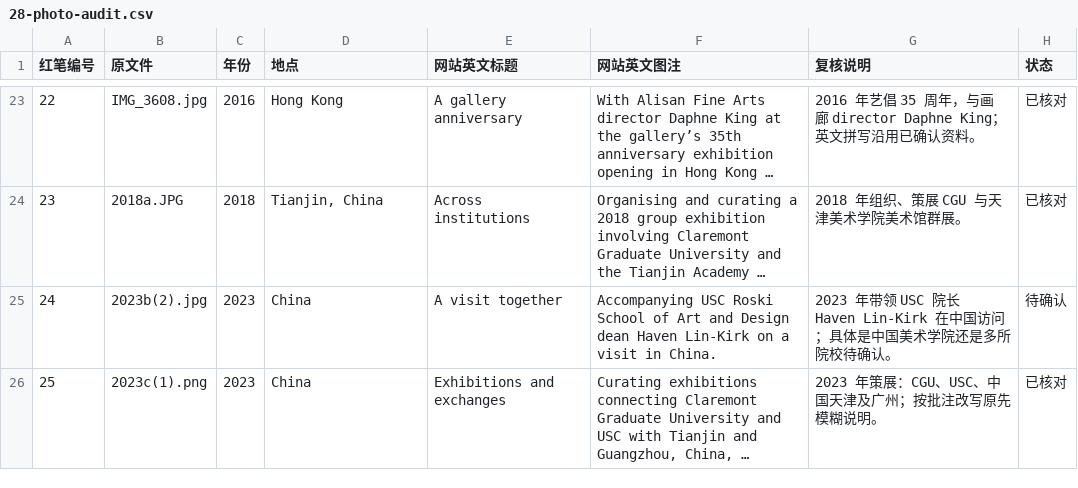
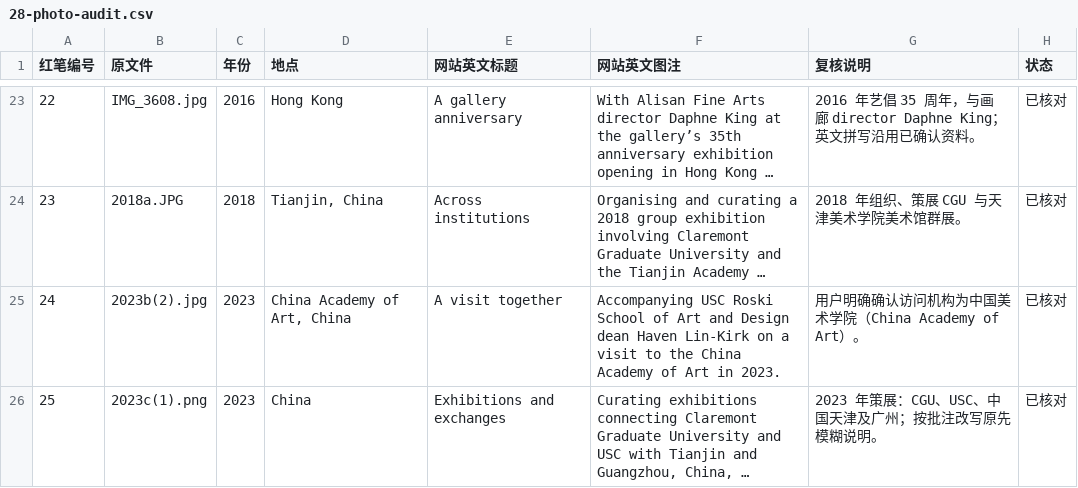
Before and after one commit to Boxxelf/yikaiart, a CSV file: docs/review-1003/28-photo-audit.csv, drawn as a sheet; only a part is shown, gaps mark what is left out; long unchanged cells end in …; the diff covers the shown part only; the diff names each change by its address in the sheet, - before the commit and + after, or states it on an @@ line.

```diff
--- a/docs/review-1003/28-photo-audit.csv
+++ b/docs/review-1003/28-photo-audit.csv
-D25 (地点): China
+D25 (地点): China Academy of Art, China
-F25 (网站英文图注): …a visit in China.
+F25 (网站英文图注): …a visit to the China Academy of Art in 2023.
-G25 (复核说明): 2023 年带领 USC 院长 Haven Lin-Kirk 在中国访问；具体是中国美术学院还是多所院校待确认。
+G25 (复核说明): 用户明确确认访问机构为中国美术学院（China Academy of Art）。
-H25 (状态): 待确认
+H25 (状态): 已核对
```
Also changed, not shown: 11 edited cells elsewhere in this file, 3 other files.
